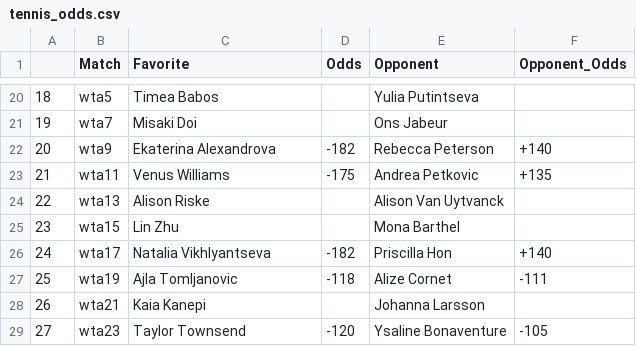
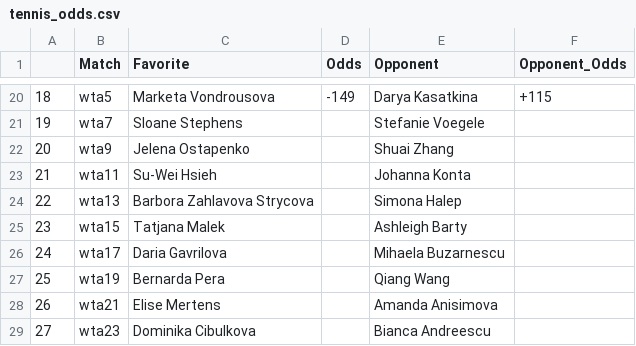
Before and after one commit to johnnyflush/alarm-hoops, a CSV file: tennis_odds.csv, drawn as a sheet; only a part is shown, gaps mark what is left out; the diff covers the shown part only.

```diff
--- a/tennis_odds.csv
+++ b/tennis_odds.csv
@@ -20,10 +20,10 @@
-18,wta5,Timea Babos,,Yulia Putintseva,
-19,wta7,Misaki Doi,,Ons Jabeur,
-20,wta9,Ekaterina Alexandrova,-182,Rebecca Peterson,+140
-21,wta11,Venus Williams,-175,Andrea Petkovic,+135
-22,wta13,Alison Riske,,Alison Van Uytvanck,
-23,wta15,Lin Zhu,,Mona Barthel,
-24,wta17,Natalia Vikhlyantseva,-182,Priscilla Hon,+140
-25,wta19,Ajla Tomljanovic,-118,Alize Cornet,-111
-26,wta21,Kaia Kanepi,,Johanna Larsson,
-27,wta23,Taylor Townsend,-120,Ysaline Bonaventure,-105
+18,wta5,Marketa Vondrousova,-149,Darya Kasatkina,+115
+19,wta7,Sloane Stephens,,Stefanie Voegele,
+20,wta9,Jelena Ostapenko,,Shuai Zhang,
+21,wta11,Su-Wei Hsieh,,Johanna Konta,
+22,wta13,Barbora Zahlavova Strycova,,Simona Halep,
+23,wta15,Tatjana Malek,,Ashleigh Barty,
+24,wta17,Daria Gavrilova,,Mihaela Buzarnescu,
+25,wta19,Bernarda Pera,,Qiang Wang,
+26,wta21,Elise Mertens,,Amanda Anisimova,
+27,wta23,Dominika Cibulkova,,Bianca Andreescu,
```
Also changed, not shown: 82 edited cells elsewhere in this file.
